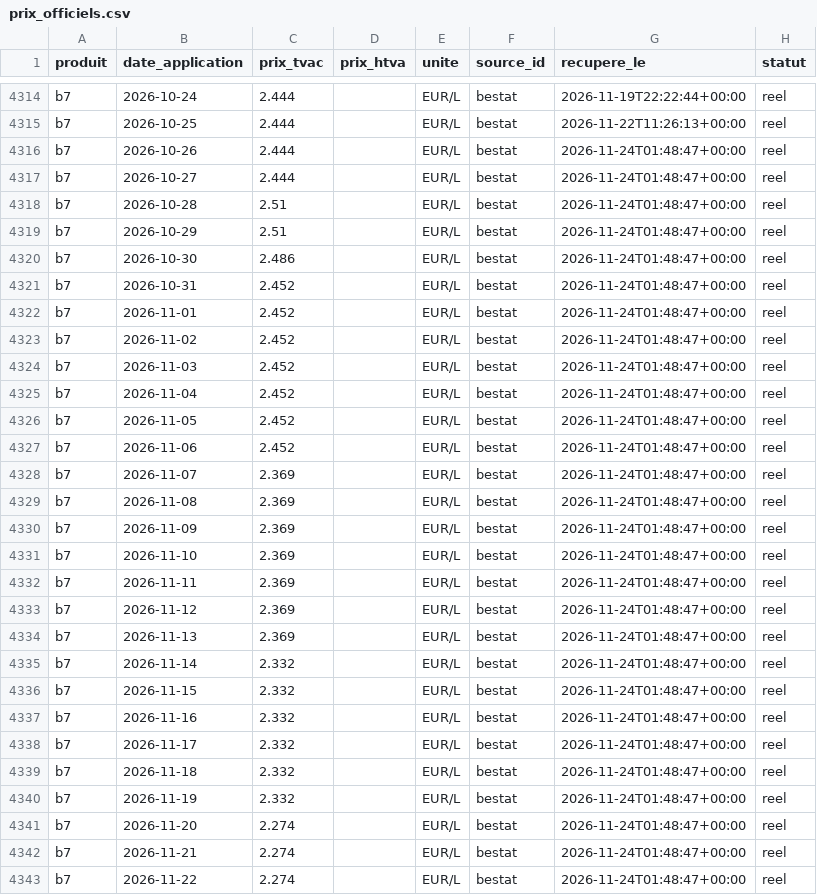
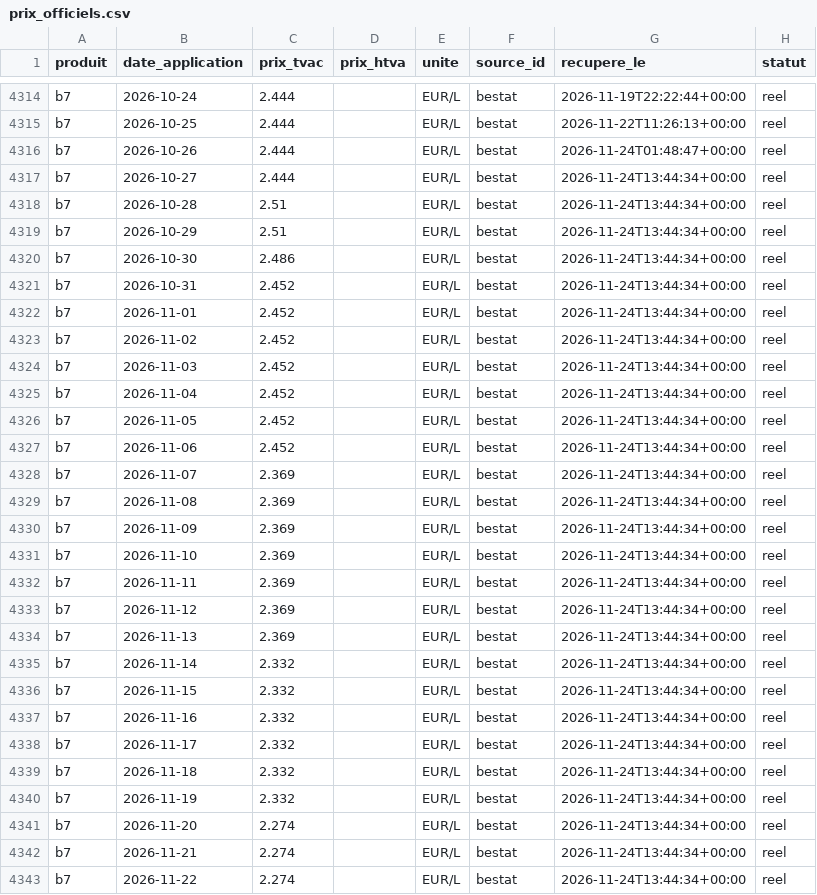
Before and after one commit to rhinoxacademypro-code/fuel-predictor, a CSV file: moteur/depot/prix_officiels.csv, drawn as a sheet; only a part is shown, gaps mark what is left out; the diff covers the shown part only.

```diff
--- a/moteur/depot/prix_officiels.csv
+++ b/moteur/depot/prix_officiels.csv
@@ -4316,28 +4316,28 @@ b7,2026-10-25,2.444,,EUR/L,bestat,2026-11-22T11:26:13+00:00,reel
 b7,2026-10-26,2.444,,EUR/L,bestat,2026-11-24T01:48:47+00:00,reel
-b7,2026-10-27,2.444,,EUR/L,bestat,2026-11-24T01:48:47+00:00,reel
-b7,2026-10-28,2.51,,EUR/L,bestat,2026-11-24T01:48:47+00:00,reel
-b7,2026-10-29,2.51,,EUR/L,bestat,2026-11-24T01:48:47+00:00,reel
-b7,2026-10-30,2.486,,EUR/L,bestat,2026-11-24T01:48:47+00:00,reel
-b7,2026-10-31,2.452,,EUR/L,bestat,2026-11-24T01:48:47+00:00,reel
-b7,2026-11-01,2.452,,EUR/L,bestat,2026-11-24T01:48:47+00:00,reel
-b7,2026-11-02,2.452,,EUR/L,bestat,2026-11-24T01:48:47+00:00,reel
-b7,2026-11-03,2.452,,EUR/L,bestat,2026-11-24T01:48:47+00:00,reel
-b7,2026-11-04,2.452,,EUR/L,bestat,2026-11-24T01:48:47+00:00,reel
-b7,2026-11-05,2.452,,EUR/L,bestat,2026-11-24T01:48:47+00:00,reel
-b7,2026-11-06,2.452,,EUR/L,bestat,2026-11-24T01:48:47+00:00,reel
-b7,2026-11-07,2.369,,EUR/L,bestat,2026-11-24T01:48:47+00:00,reel
-b7,2026-11-08,2.369,,EUR/L,bestat,2026-11-24T01:48:47+00:00,reel
-b7,2026-11-09,2.369,,EUR/L,bestat,2026-11-24T01:48:47+00:00,reel
-b7,2026-11-10,2.369,,EUR/L,bestat,2026-11-24T01:48:47+00:00,reel
-b7,2026-11-11,2.369,,EUR/L,bestat,2026-11-24T01:48:47+00:00,reel
-b7,2026-11-12,2.369,,EUR/L,bestat,2026-11-24T01:48:47+00:00,reel
-b7,2026-11-13,2.369,,EUR/L,bestat,2026-11-24T01:48:47+00:00,reel
-b7,2026-11-14,2.332,,EUR/L,bestat,2026-11-24T01:48:47+00:00,reel
-b7,2026-11-15,2.332,,EUR/L,bestat,2026-11-24T01:48:47+00:00,reel
-b7,2026-11-16,2.332,,EUR/L,bestat,2026-11-24T01:48:47+00:00,reel
-b7,2026-11-17,2.332,,EUR/L,bestat,2026-11-24T01:48:47+00:00,reel
-b7,2026-11-18,2.332,,EUR/L,bestat,2026-11-24T01:48:47+00:00,reel
-b7,2026-11-19,2.332,,EUR/L,bestat,2026-11-24T01:48:47+00:00,reel
-b7,2026-11-20,2.274,,EUR/L,bestat,2026-11-24T01:48:47+00:00,reel
-b7,2026-11-21,2.274,,EUR/L,bestat,2026-11-24T01:48:47+00:00,reel
-b7,2026-11-22,2.274,,EUR/L,bestat,2026-11-24T01:48:47+00:00,reel
+b7,2026-10-27,2.444,,EUR/L,bestat,2026-11-24T13:44:34+00:00,reel
+b7,2026-10-28,2.51,,EUR/L,bestat,2026-11-24T13:44:34+00:00,reel
+b7,2026-10-29,2.51,,EUR/L,bestat,2026-11-24T13:44:34+00:00,reel
+b7,2026-10-30,2.486,,EUR/L,bestat,2026-11-24T13:44:34+00:00,reel
+b7,2026-10-31,2.452,,EUR/L,bestat,2026-11-24T13:44:34+00:00,reel
+b7,2026-11-01,2.452,,EUR/L,bestat,2026-11-24T13:44:34+00:00,reel
+b7,2026-11-02,2.452,,EUR/L,bestat,2026-11-24T13:44:34+00:00,reel
+b7,2026-11-03,2.452,,EUR/L,bestat,2026-11-24T13:44:34+00:00,reel
+b7,2026-11-04,2.452,,EUR/L,bestat,2026-11-24T13:44:34+00:00,reel
+b7,2026-11-05,2.452,,EUR/L,bestat,2026-11-24T13:44:34+00:00,reel
+b7,2026-11-06,2.452,,EUR/L,bestat,2026-11-24T13:44:34+00:00,reel
+b7,2026-11-07,2.369,,EUR/L,bestat,2026-11-24T13:44:34+00:00,reel
+b7,2026-11-08,2.369,,EUR/L,bestat,2026-11-24T13:44:34+00:00,reel
+b7,2026-11-09,2.369,,EUR/L,bestat,2026-11-24T13:44:34+00:00,reel
+b7,2026-11-10,2.369,,EUR/L,bestat,2026-11-24T13:44:34+00:00,reel
+b7,2026-11-11,2.369,,EUR/L,bestat,2026-11-24T13:44:34+00:00,reel
+b7,2026-11-12,2.369,,EUR/L,bestat,2026-11-24T13:44:34+00:00,reel
+b7,2026-11-13,2.369,,EUR/L,bestat,2026-11-24T13:44:34+00:00,reel
+b7,2026-11-14,2.332,,EUR/L,bestat,2026-11-24T13:44:34+00:00,reel
+b7,2026-11-15,2.332,,EUR/L,bestat,2026-11-24T13:44:34+00:00,reel
+b7,2026-11-16,2.332,,EUR/L,bestat,2026-11-24T13:44:34+00:00,reel
+b7,2026-11-17,2.332,,EUR/L,bestat,2026-11-24T13:44:34+00:00,reel
+b7,2026-11-18,2.332,,EUR/L,bestat,2026-11-24T13:44:34+00:00,reel
+b7,2026-11-19,2.332,,EUR/L,bestat,2026-11-24T13:44:34+00:00,reel
+b7,2026-11-20,2.274,,EUR/L,bestat,2026-11-24T13:44:34+00:00,reel
+b7,2026-11-21,2.274,,EUR/L,bestat,2026-11-24T13:44:34+00:00,reel
+b7,2026-11-22,2.274,,EUR/L,bestat,2026-11-24T13:44:34+00:00,reel
```
Also changed, not shown: 3 added rows and 60 edited cells elsewhere in this file, moteur/depot/cotations.csv, moteur/depot/journal_collectes.csv, 5 other files.
